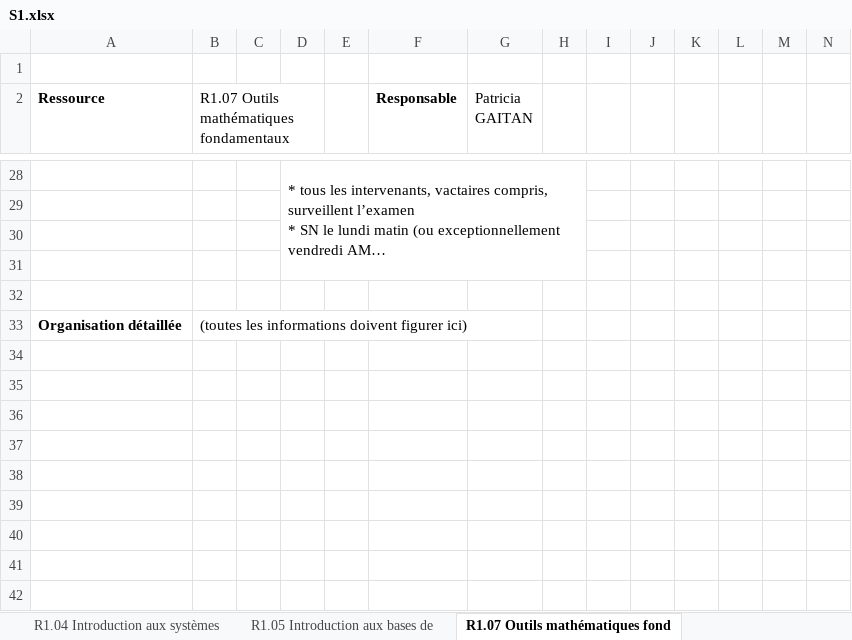
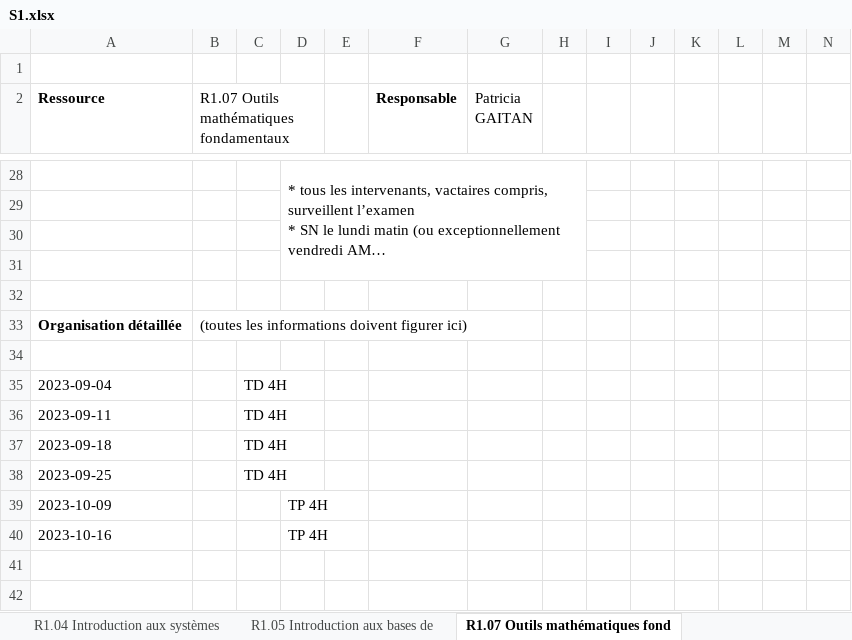
Before and after one commit to chiyeb/SAE-3.01, an Excel workbook: SAE_3_01/fichiers genere/S1.xlsx, sheet R1.07 Outils mathématiques fond, drawn as a sheet; only a part is shown, gaps mark what is left out; long unchanged cells end in …; values as stored, in another font and other column widths than the file's, no borders; rows hold the shown columns only; the diff names each change by its address in the sheet, - before the commit and + after, or states it on an @@ line.

```diff
--- a/SAE_3_01/fichiers genere/S1.xlsx (sheet R1.07 Outils mathématiques fond)
+++ b/SAE_3_01/fichiers genere/S1.xlsx (sheet R1.07 Outils mathématiques fond)
-row 35: (empty)
+row 35: 2023-09-04 |  | TD 4H
-row 36: (empty)
+row 36: 2023-09-11 |  | TD 4H
-row 37: (empty)
+row 37: 2023-09-18 |  | TD 4H
-row 38: (empty)
+row 38: 2023-09-25 |  | TD 4H
-row 39: (empty)
+row 39: 2023-10-09 |  |  | TP 4H
-row 40: (empty)
+row 40: 2023-10-16 |  |  | TP 4H
```
Also changed, not shown: sheet R1.01 Initiation au développeme, sheet R1.10 Anglais technique, sheet R1.08 Introduction à la gestion, sheet R1.05 Introduction aux bases de, sheet R1.11 Bases de la communication, sheet R1.09 Introduction à l'économie, 4 more sheets, SAE_3_01/fichiers genere/S2.xlsx, SAE_3_01/fichiers genere/S3AFA.xlsx, 34 other files.
